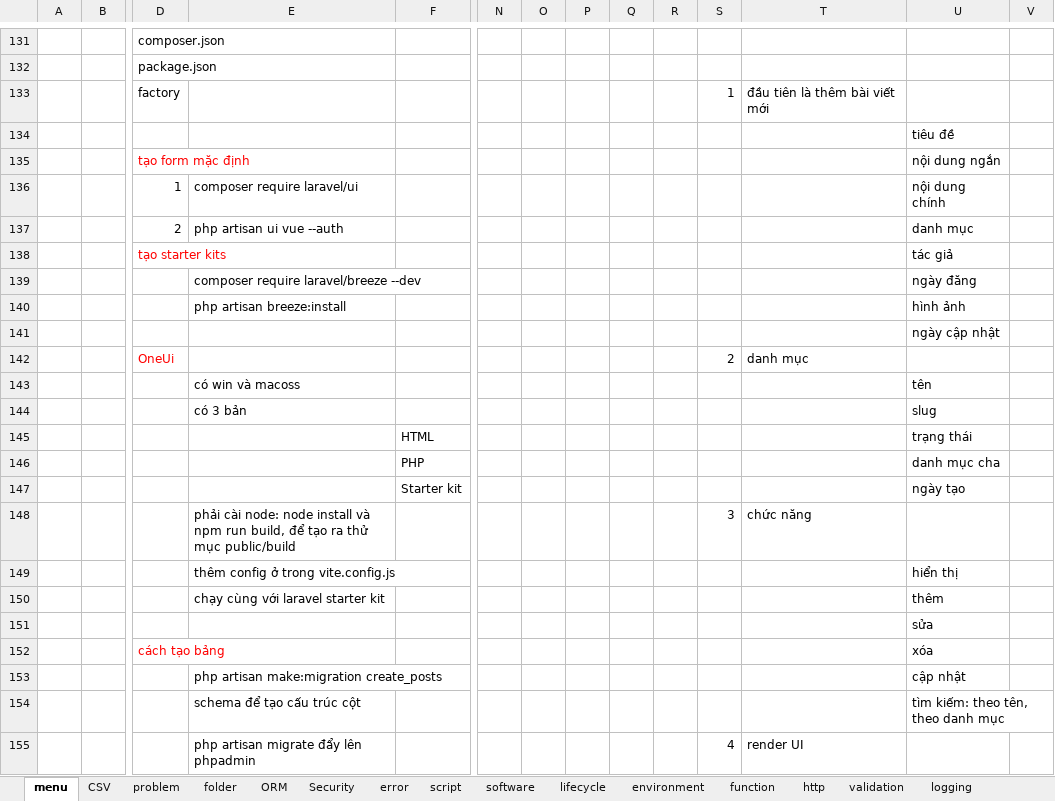
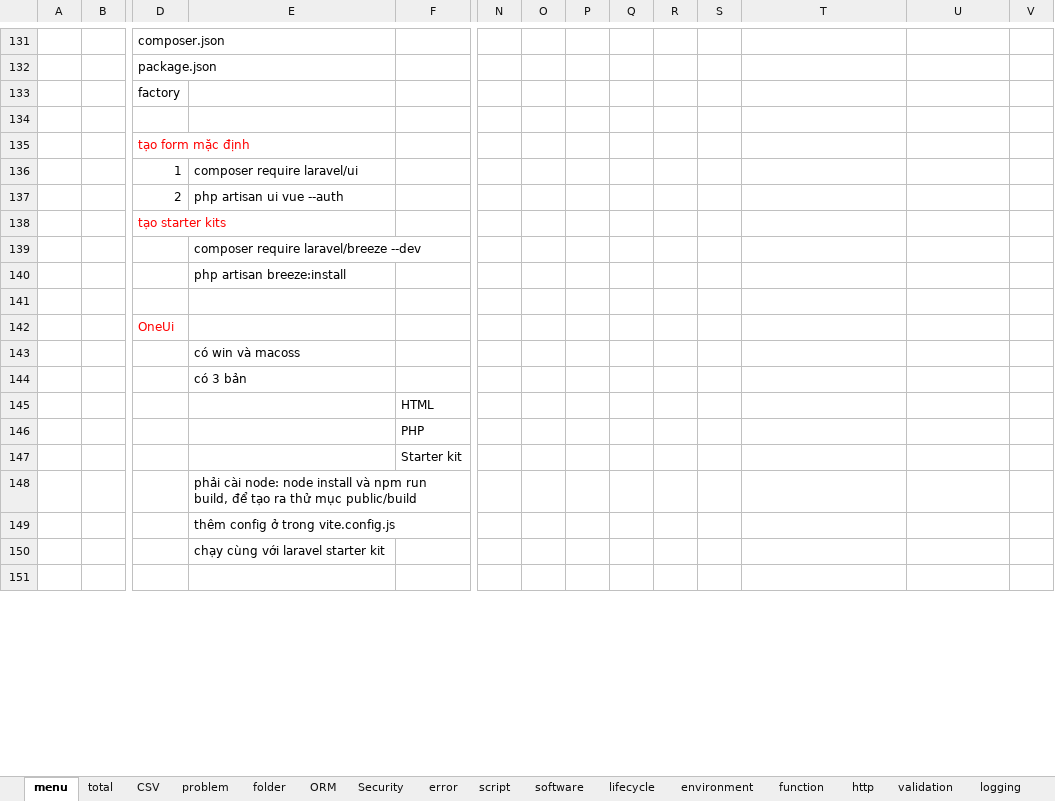
Before and after one commit to PhanDongg/MENU, an Excel workbook: laravel-menu.xlsx, sheet menu, drawn as a sheet; only a part is shown, gaps mark what is left out; values as stored, in another font and other column widths than the file's, no borders; removed rows and columns are numbered as before the commit, all else as after; rows hold the shown columns only; the diff covers the shown part only; the diff names each change by its address in the sheet, - before the commit and + after, or states it on an @@ line.

```diff
--- a/laravel-menu.xlsx (sheet menu)
+++ b/laravel-menu.xlsx (sheet menu)
+sheet tab: total
-S133: 1
+S133: (empty)
-T133: đầu tiên là thêm bài viết mới
+T133: (empty)
-U134: tiêu đề
+U134: (empty)
-U135: nội dung ngắn
+U135: (empty)
-U136: nội dung chính
+U136: (empty)
-U137: danh mục
+U137: (empty)
-U138: tác giả
+U138: (empty)
-U139: ngày đăng
+U139: (empty)
-U140: hình ảnh
+U140: (empty)
-U141: ngày cập nhật
+U141: (empty)
-row 142:  |  | OneUi |  |  |  |  |  |  |  | 2 | danh mục
-row 143:  |  |  | có win và macoss |  |  |  |  |  |  |  |  | tên
-row 144:  |  |  | có 3 bản |  |  |  |  |  |  |  |  | slug
-row 145:  |  |  |  | HTML |  |  |  |  |  |  |  | trạng thái
-row 146:  |  |  |  | PHP |  |  |  |  |  |  |  | danh mục cha
+row 142:  |  | OneUi
+row 143:  |  |  | có win và macoss
+row 144:  |  |  | có 3 bản
+row 145:  |  |  |  | HTML
+row 146:  |  |  |  | PHP
-U147: ngày tạo
+U147: (empty)
-row 148:  |  |  | phải cài node: node install và npm run build, để tạo ra thử mục public/build |  |  |  |  |  |  | 3 | chức năng
-row 149:  |  |  | thêm config ở trong vite.config.js |  |  |  |  |  |  |  |  | hiển thị
-row 150:  |  |  | chạy cùng với laravel starter kit |  |  |  |  |  |  |  |  | thêm
-row 151:  |  |  |  |  |  |  |  |  |  |  |  | sửa
-row 152:  |  | cách tạo bảng |  |  |  |  |  |  |  |  |  | xóa
-row 153:  |  |  | php artisan make:migration create_posts |  |  |  |  |  |  |  |  | cập nhật
-row 154:  |  |  | schema để tạo cấu trúc cột |  |  |  |  |  |  |  |  | tìm kiếm: theo tên, theo danh mục
+row 148:  |  |  | phải cài node: node install và npm run build, để tạo ra thử mục public/build
+row 149:  |  |  | thêm config ở trong vite.config.js
+row 150:  |  |  | chạy cùng với laravel starter kit
-row 151:  |  |  | php artisan migrate đẩy lên phpadmin |  |  |  |  |  |  | 4 | render UI
+row 151: (empty)
```
Also changed, not shown: 10 added rows, 6 removed rows and 6 edited cells elsewhere in this sheet, sheet CSV, reactjs.xlsx.
